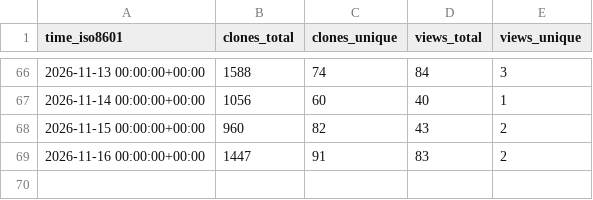
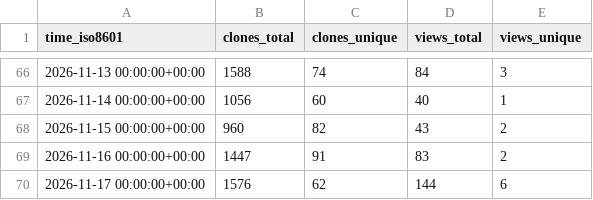
Before and after one commit to areatu/SonoForge, a CSV file: areatu/SonoForge/ghrs-data/views_clones_aggregate.csv, drawn as a sheet; only a part is shown, gaps mark what is left out.

```diff
--- a/areatu/SonoForge/ghrs-data/views_clones_aggregate.csv
+++ b/areatu/SonoForge/ghrs-data/views_clones_aggregate.csv
@@ -69 +69,2 @@ time_iso8601,clones_total,clones_unique,views_total,views_unique
 2026-11-16 00:00:00+00:00,1447,91,83,2
+2026-11-17 00:00:00+00:00,1576,62,144,6
```
Also changed, not shown: 1 other file.
